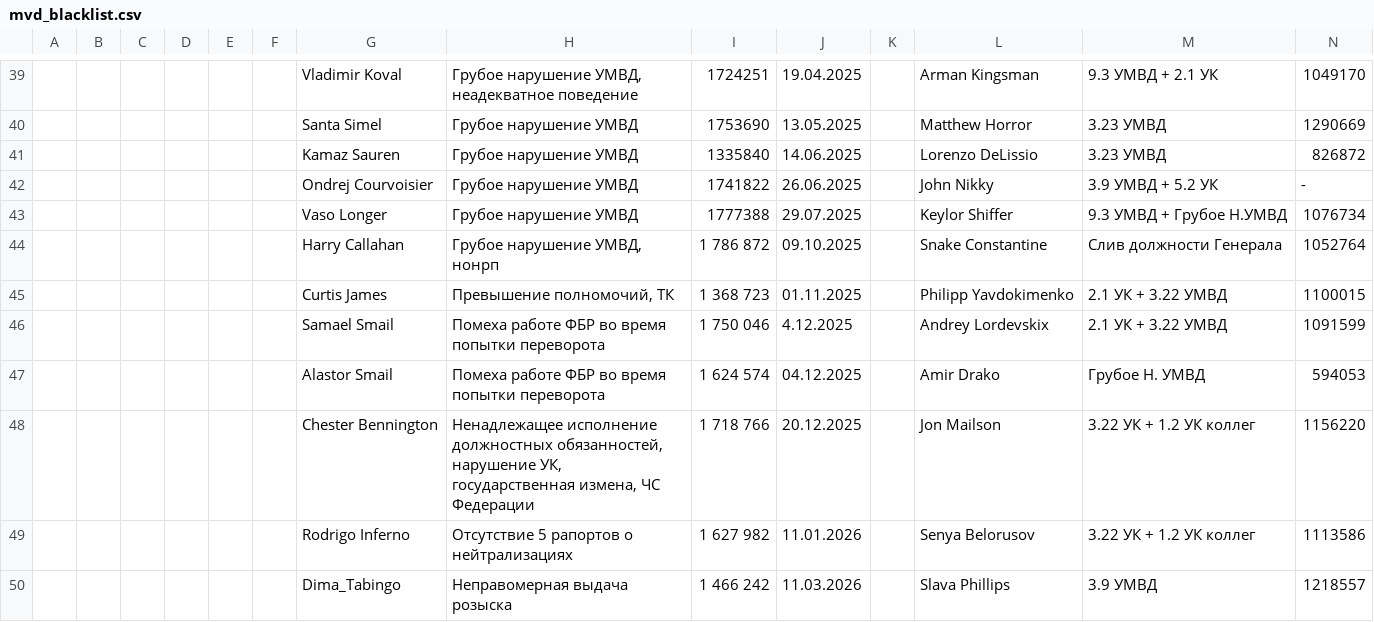
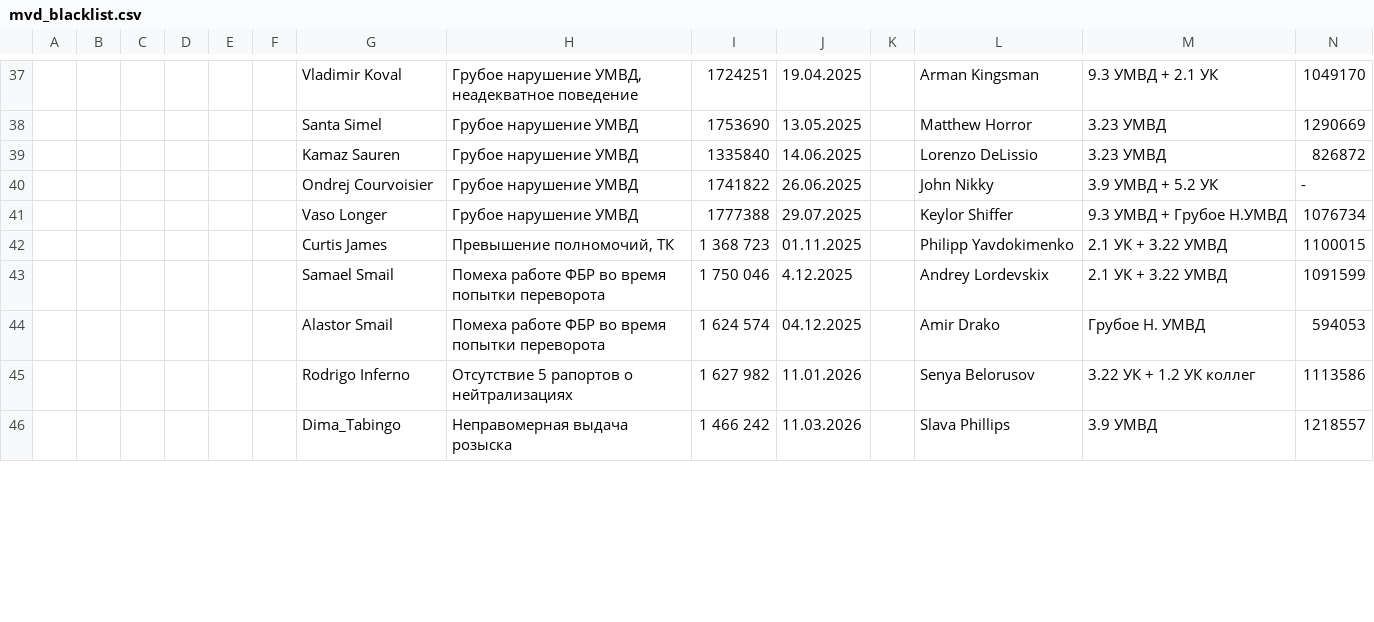
Before and after one commit to qqwekky/mvd-data, a CSV file: mvd_blacklist.csv, drawn as a sheet; only a part is shown, gaps mark what is left out; removed rows and columns are numbered as before the commit, all else as after; rows hold the shown columns only; the diff covers the shown part only; the diff names each change by its address in the sheet, - before the commit and + after, or states it on an @@ line.

Commit message:
Add files via upload

```diff
--- a/mvd_blacklist.csv
+++ b/mvd_blacklist.csv
-row 44:  |  |  |  |  |  | Harry Callahan | Грубое нарушение УМВД, нонрп | 1 786 872 | 09.10.2025 |  | Snake Constantine | Слив должности Генерала | 1052764
-row 48:  |  |  |  |  |  | Chester Bennington | Ненадлежащее исполнение должностных обязанностей, нарушение УК, государственная измена, ЧС Федерации | 1 718 766 | 20.12.2025 |  | Jon Mailson | 3.22 УК + 1.2 УК коллег | 1156220
```
Also changed, not shown: 2 added rows, 5 removed rows and 8 edited cells elsewhere in this file.
